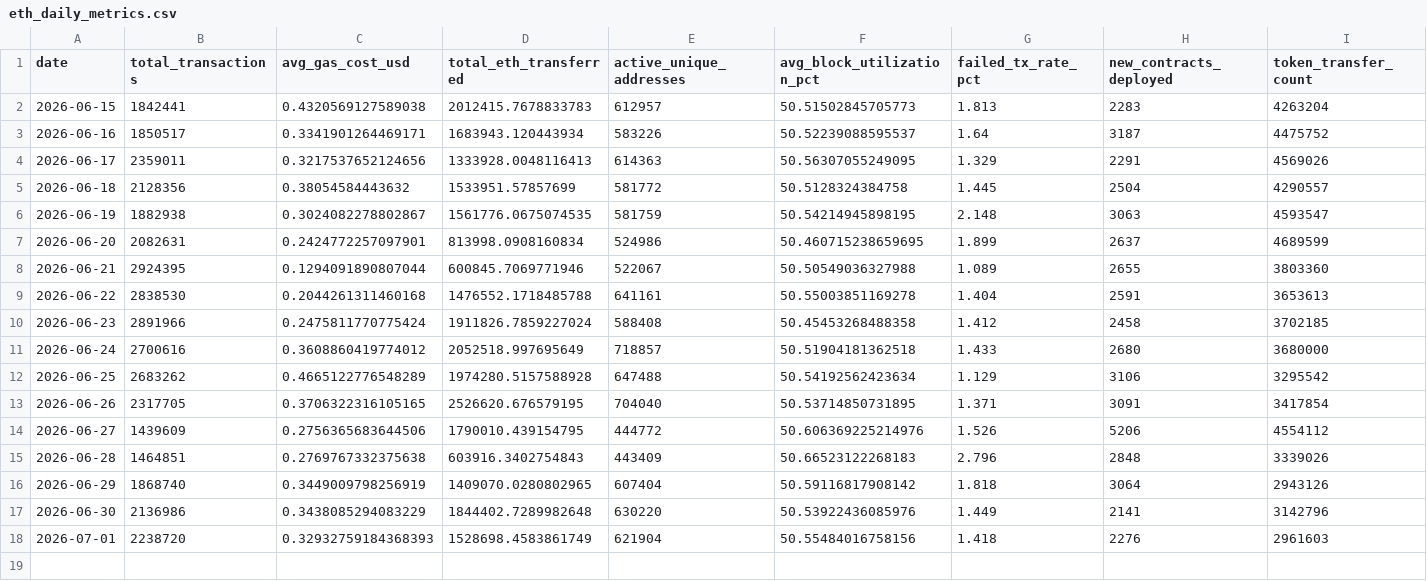
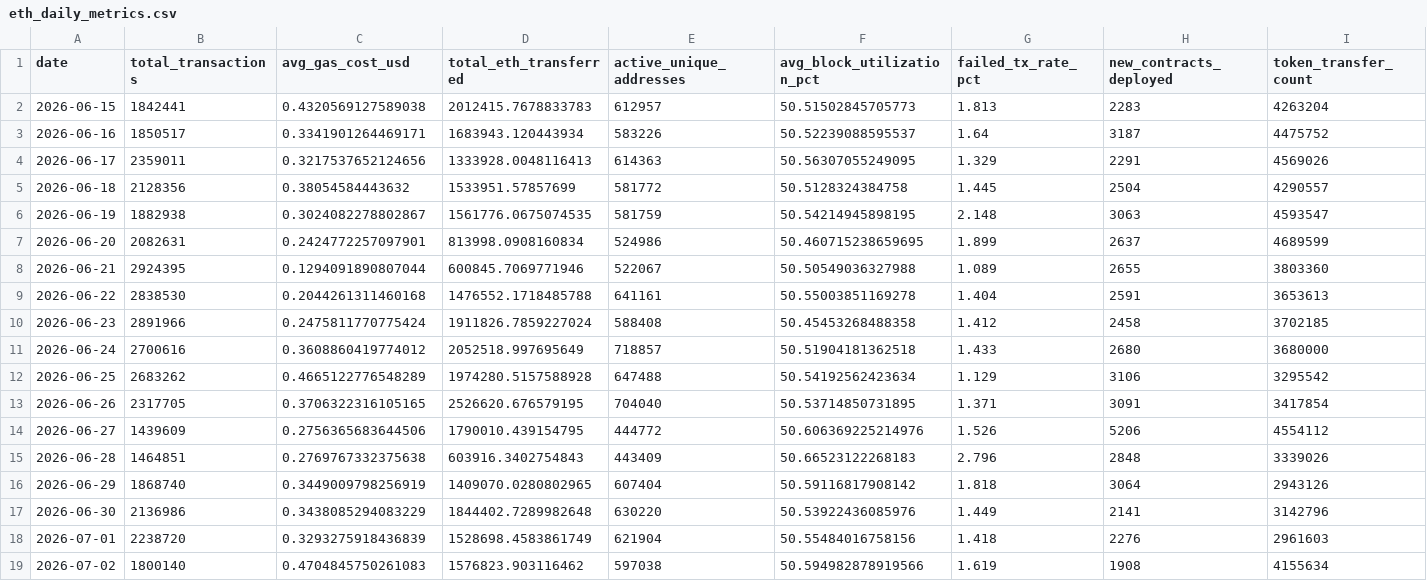
Before and after one commit to prakharsinghbachgoti/ethereumblockchainproject, a CSV file: data/eth_daily_metrics.csv, drawn as a sheet.

```diff
--- a/data/eth_daily_metrics.csv
+++ b/data/eth_daily_metrics.csv
@@ -17,2 +17,3 @@ date,total_transactions,avg_gas_cost_usd,total_eth_transferred,active_unique_add
 2026-06-30,2136986,0.3438085294083229,1844402.7289982648,630220,50.53922436085976,1.449,2141,3142796
-2026-07-01,2238720,0.32932759184368393,1528698.4583861749,621904,50.55484016758156,1.418,2276,2961603
+2026-07-01,2238720,0.3293275918436839,1528698.4583861749,621904,50.55484016758156,1.418,2276,2961603
+2026-07-02,1800140,0.4704845750261083,1576823.903116462,597038,50.594982878919566,1.619,1908,4155634
```
